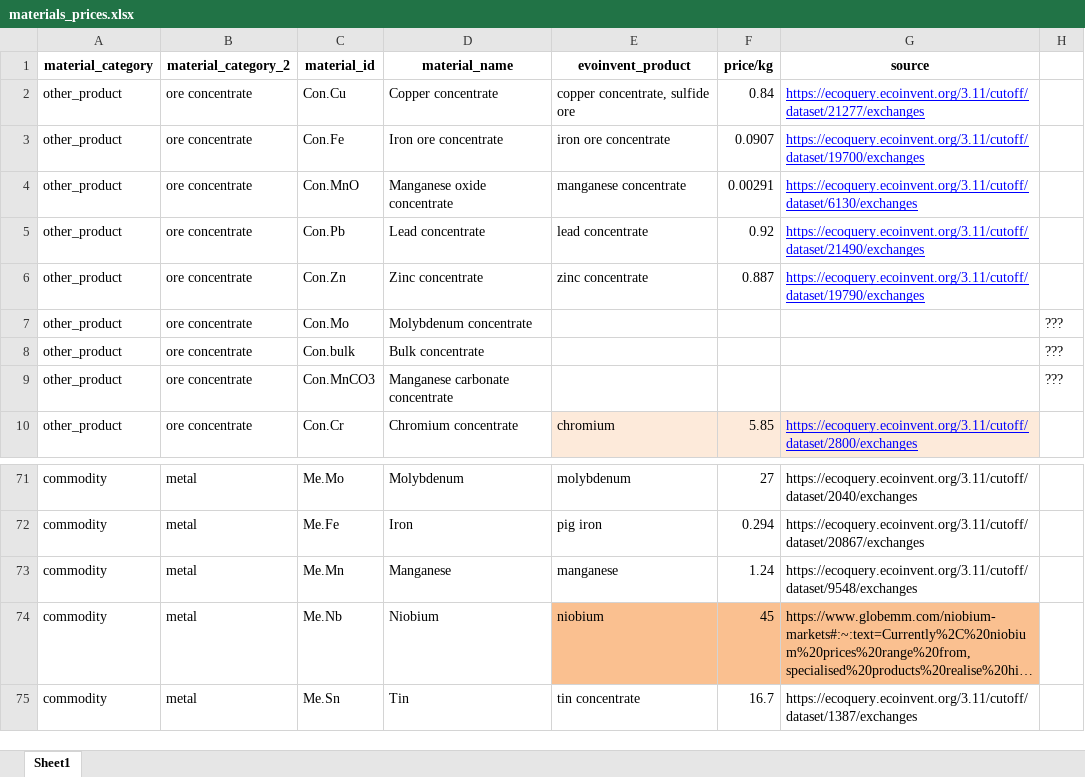
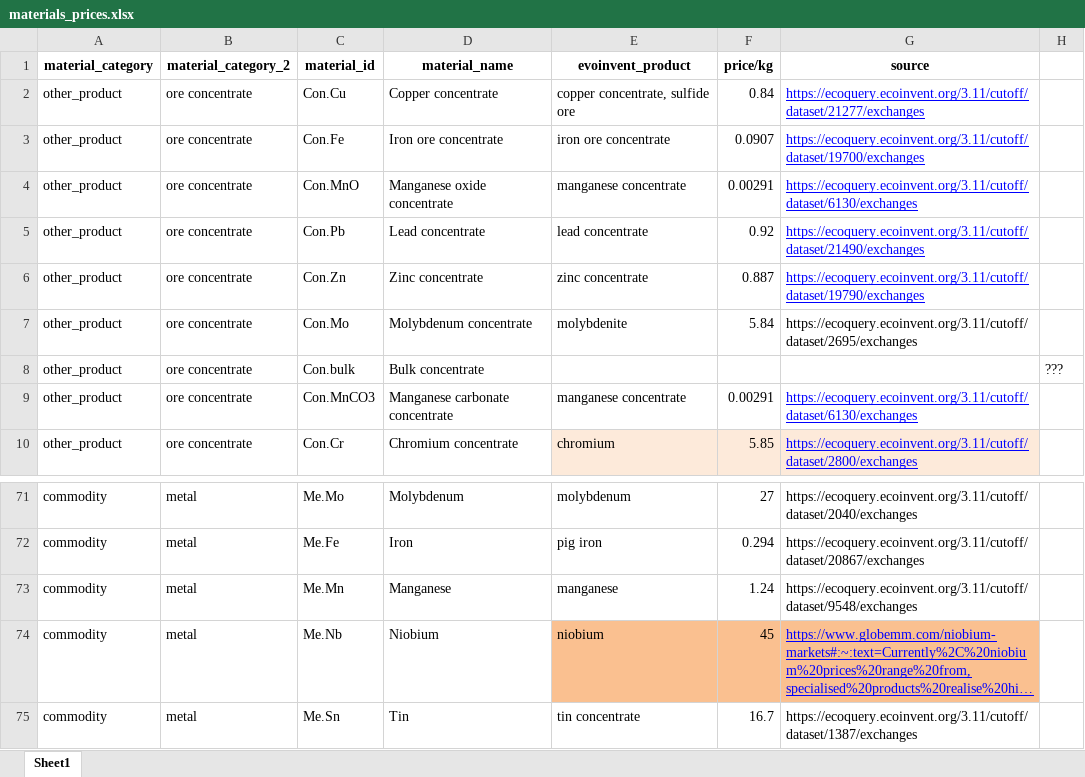
Before and after one commit to sewaelty/semesterproject, an Excel workbook: data/manual/materials_prices.xlsx, sheet Sheet1, drawn as a sheet; only a part is shown, gaps mark what is left out; long unchanged cells end in …; values as stored, in another font and other column widths than the file's, no borders; the diff names each change by its address in the sheet, - before the commit and + after, or states it on an @@ line.

Commit message:
Complete table version 1

```diff
--- a/data/manual/materials_prices.xlsx (sheet Sheet1)
+++ b/data/manual/materials_prices.xlsx (sheet Sheet1)
-E7 (evoinvent_product): (empty)
+E7 (evoinvent_product): molybdenite
-F7 (price/kg): (empty)
+F7 (price/kg): 5.84
-G7 (source): (empty)
+G7 (source): https://ecoquery.ecoinvent.org/3.11/cutoff/dataset/2695/exchanges
-H7: ???
+H7: (empty)
-E9 (evoinvent_product): (empty)
+E9 (evoinvent_product): manganese concentrate
-F9 (price/kg): (empty)
+F9 (price/kg): 0.00291
-G9 (source): (empty)
+G9 (source): https://ecoquery.ecoinvent.org/3.11/cutoff/dataset/6130/exchanges
-H9: ???
+H9: (empty)
@@ G74 underline: off → on, text colour: black → #0000FF @@
```
Also changed, not shown: 2 other files.
